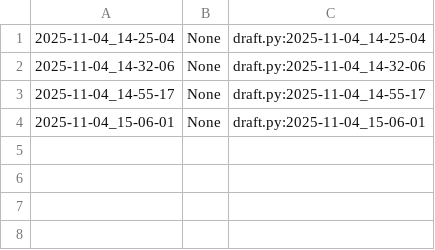
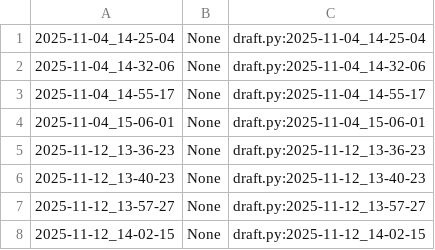
Before and after one commit to qxcode-course/poo-rc-bloco-c-netozin220824, a CSV file: myrep/.tko/track/poo@budega/track.csv, drawn as a sheet; the diff names each change by its address in the sheet, - before the commit and + after, or states it on an @@ line.

```diff
--- a/myrep/.tko/track/poo@budega/track.csv
+++ b/myrep/.tko/track/poo@budega/track.csv
+row 5: 2025-11-12_13-36-23 | None | draft.py:2025-11-12_13-36-23
+row 6: 2025-11-12_13-40-23 | None | draft.py:2025-11-12_13-40-23
+row 7: 2025-11-12_13-57-27 | None | draft.py:2025-11-12_13-57-27
+row 8: 2025-11-12_14-02-15 | None | draft.py:2025-11-12_14-02-15
```
Also changed, not shown: 7 other files.
